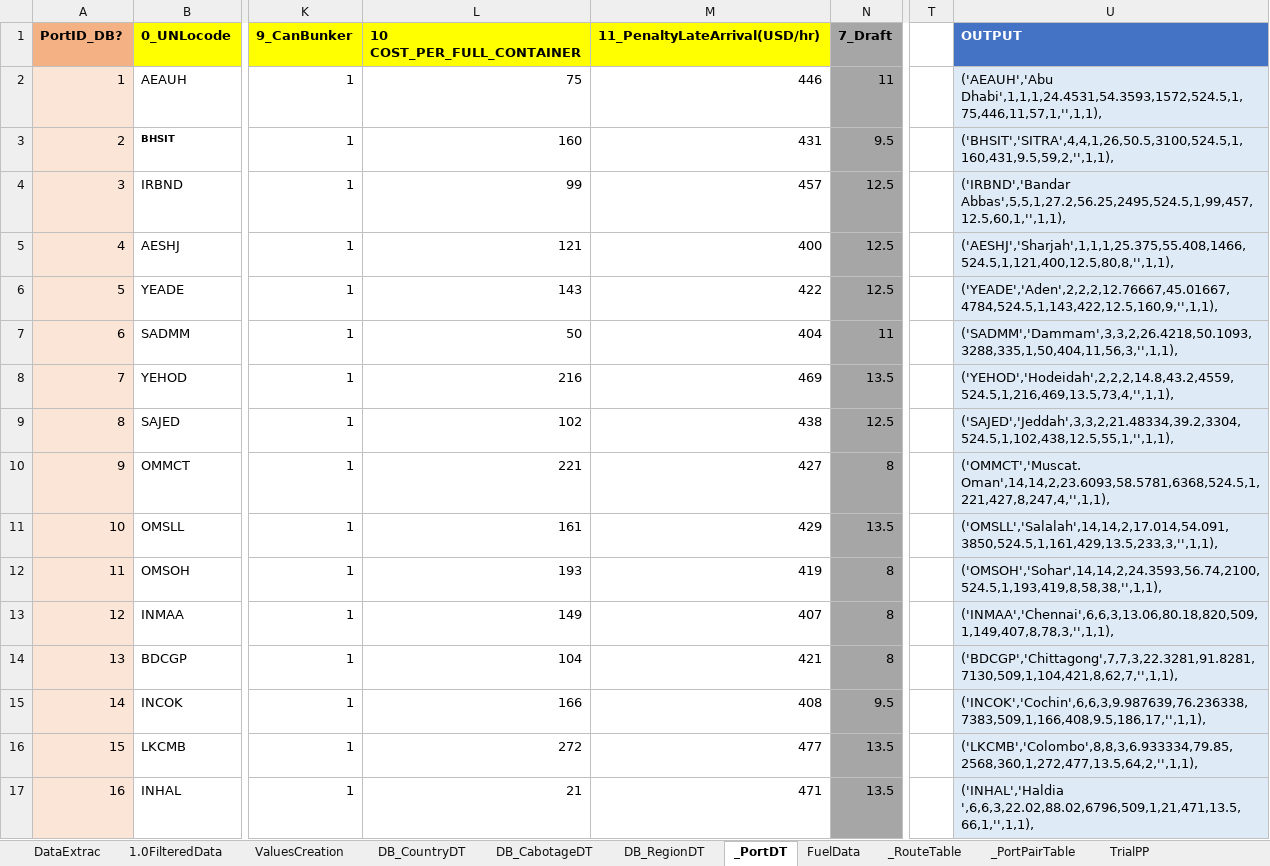
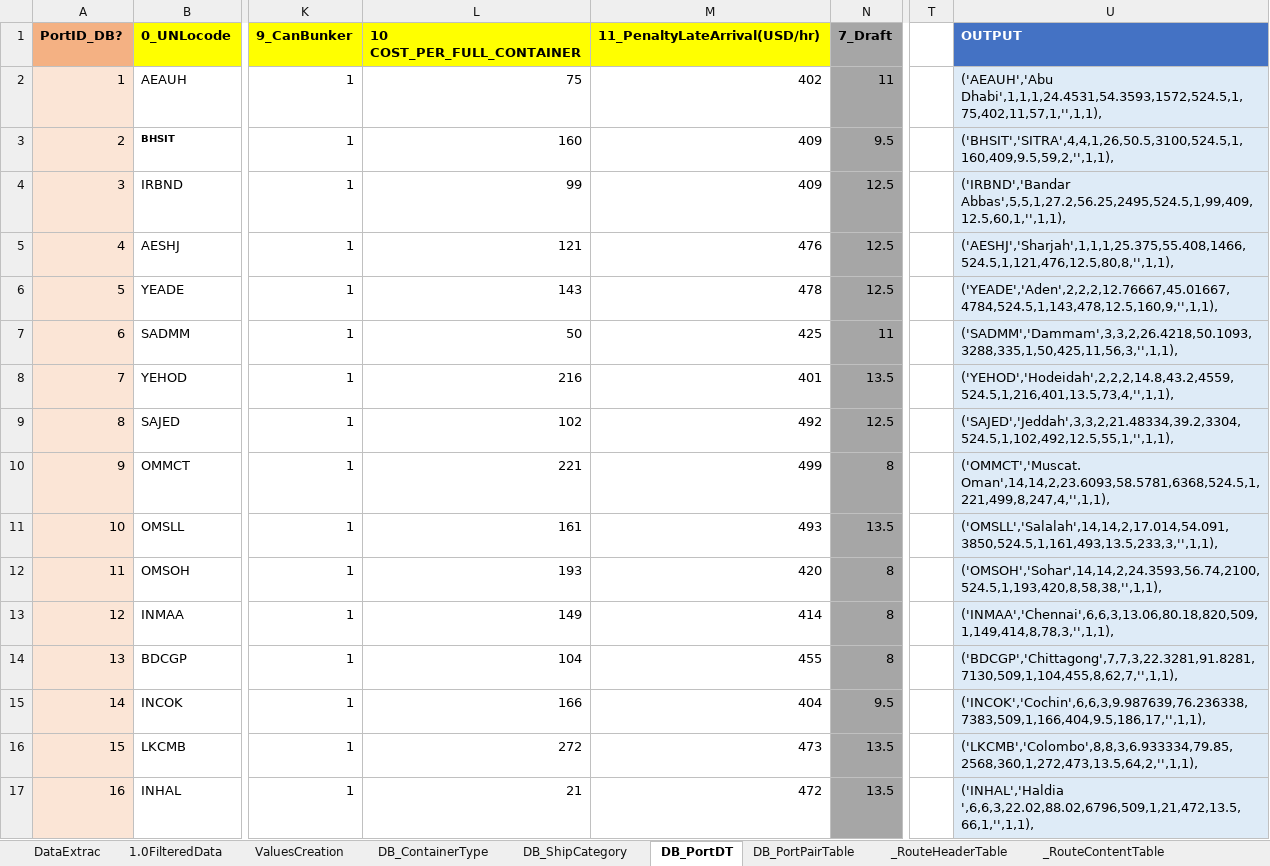
Before and after one commit to LooAlex/FYP_OptimizeFreight, an Excel workbook: src/Data_Resource/portsLinerlib.xlsx, sheet DB_PortDT, drawn as a sheet; only a part is shown, gaps mark what is left out; values as stored, in another font and other column widths than the file's, no borders; the diff covers the shown part only; the diff names each change by its address in the sheet, - before the commit and + after, or states it on an @@ line.

```diff
--- a/src/Data_Resource/portsLinerlib.xlsx (sheet DB_PortDT)
+++ b/src/Data_Resource/portsLinerlib.xlsx (sheet DB_PortDT)
-sheet tab: _PortDT
+sheet tab: DB_PortDT
-sheet tab: _RouteTable
+sheet tab: _RouteHeaderTable
-sheet tab: _PortPairTable
+sheet tab: DB_PortPairTable
+sheet tab: DB_ContainerType
+sheet tab: _RouteContentTable
@@ sheet tab order changed: DataExtrac | 1.0FilteredData | ValuesCreation | DB_ContainerType | DB_ShipCategory | DB_PortDT | DB_PortPairTable | _RouteHeaderTable | _RouteContentTable @@
-M2 (11_PenaltyLateArrival(USD/hr)): 446
+M2 (11_PenaltyLateArrival(USD/hr)): 402
-U2 (OUTPUT): ('AEAUH','Abu Dhabi',1,1,1,24.4531,54.3593,1572,524.5,1,75,446,11,57,1,'',1,1),
+U2 (OUTPUT): ('AEAUH','Abu Dhabi',1,1,1,24.4531,54.3593,1572,524.5,1,75,402,11,57,1,'',1,1),
-M3 (11_PenaltyLateArrival(USD/hr)): 431
+M3 (11_PenaltyLateArrival(USD/hr)): 409
-U3 (OUTPUT): ('BHSIT','SITRA',4,4,1,26,50.5,3100,524.5,1,160,431,9.5,59,2,'',1,1),
+U3 (OUTPUT): ('BHSIT','SITRA',4,4,1,26,50.5,3100,524.5,1,160,409,9.5,59,2,'',1,1),
-M4 (11_PenaltyLateArrival(USD/hr)): 457
+M4 (11_PenaltyLateArrival(USD/hr)): 409
-U4 (OUTPUT): ('IRBND','Bandar Abbas',5,5,1,27.2,56.25,2495,524.5,1,99,457,12.5,60,1,'',1,1),
+U4 (OUTPUT): ('IRBND','Bandar Abbas',5,5,1,27.2,56.25,2495,524.5,1,99,409,12.5,60,1,'',1,1),
-M5 (11_PenaltyLateArrival(USD/hr)): 400
+M5 (11_PenaltyLateArrival(USD/hr)): 476
-U5 (OUTPUT): ('AESHJ','Sharjah',1,1,1,25.375,55.408,1466,524.5,1,121,400,12.5,80,8,'',1,1),
+U5 (OUTPUT): ('AESHJ','Sharjah',1,1,1,25.375,55.408,1466,524.5,1,121,476,12.5,80,8,'',1,1),
-M6 (11_PenaltyLateArrival(USD/hr)): 422
+M6 (11_PenaltyLateArrival(USD/hr)): 478
-U6 (OUTPUT): ('YEADE','Aden',2,2,2,12.76667,45.01667,4784,524.5,1,143,422,12.5,160,9,'',1,1),
+U6 (OUTPUT): ('YEADE','Aden',2,2,2,12.76667,45.01667,4784,524.5,1,143,478,12.5,160,9,'',1,1),
-M7 (11_PenaltyLateArrival(USD/hr)): 404
+M7 (11_PenaltyLateArrival(USD/hr)): 425
-U7 (OUTPUT): ('SADMM','Dammam',3,3,2,26.4218,50.1093,3288,335,1,50,404,11,56,3,'',1,1),
+U7 (OUTPUT): ('SADMM','Dammam',3,3,2,26.4218,50.1093,3288,335,1,50,425,11,56,3,'',1,1),
-M8 (11_PenaltyLateArrival(USD/hr)): 469
+M8 (11_PenaltyLateArrival(USD/hr)): 401
-U8 (OUTPUT): ('YEHOD','Hodeidah',2,2,2,14.8,43.2,4559,524.5,1,216,469,13.5,73,4,'',1,1),
+U8 (OUTPUT): ('YEHOD','Hodeidah',2,2,2,14.8,43.2,4559,524.5,1,216,401,13.5,73,4,'',1,1),
-M9 (11_PenaltyLateArrival(USD/hr)): 438
+M9 (11_PenaltyLateArrival(USD/hr)): 492
-U9 (OUTPUT): ('SAJED','Jeddah',3,3,2,21.48334,39.2,3304,524.5,1,102,438,12.5,55,1,'',1,1),
+U9 (OUTPUT): ('SAJED','Jeddah',3,3,2,21.48334,39.2,3304,524.5,1,102,492,12.5,55,1,'',1,1),
-M10 (11_PenaltyLateArrival(USD/hr)): 427
+M10 (11_PenaltyLateArrival(USD/hr)): 499
-U10 (OUTPUT): ('OMMCT','Muscat. Oman',14,14,2,23.6093,58.5781,6368,524.5,1,221,427,8,247,4,'',1,1),
+U10 (OUTPUT): ('OMMCT','Muscat. Oman',14,14,2,23.6093,58.5781,6368,524.5,1,221,499,8,247,4,'',1,1),
-M11 (11_PenaltyLateArrival(USD/hr)): 429
+M11 (11_PenaltyLateArrival(USD/hr)): 493
-U11 (OUTPUT): ('OMSLL','Salalah',14,14,2,17.014,54.091,3850,524.5,1,161,429,13.5,233,3,'',1,1),
+U11 (OUTPUT): ('OMSLL','Salalah',14,14,2,17.014,54.091,3850,524.5,1,161,493,13.5,233,3,'',1,1),
-M12 (11_PenaltyLateArrival(USD/hr)): 419
+M12 (11_PenaltyLateArrival(USD/hr)): 420
-U12 (OUTPUT): ('OMSOH','Sohar',14,14,2,24.3593,56.74,2100,524.5,1,193,419,8,58,38,'',1,1),
+U12 (OUTPUT): ('OMSOH','Sohar',14,14,2,24.3593,56.74,2100,524.5,1,193,420,8,58,38,'',1,1),
-M13 (11_PenaltyLateArrival(USD/hr)): 407
+M13 (11_PenaltyLateArrival(USD/hr)): 414
-U13 (OUTPUT): ('INMAA','Chennai',6,6,3,13.06,80.18,820,509,1,149,407,8,78,3,'',1,1),
+U13 (OUTPUT): ('INMAA','Chennai',6,6,3,13.06,80.18,820,509,1,149,414,8,78,3,'',1,1),
-M14 (11_PenaltyLateArrival(USD/hr)): 421
+M14 (11_PenaltyLateArrival(USD/hr)): 455
-U14 (OUTPUT): ('BDCGP','Chittagong',7,7,3,22.3281,91.8281,7130,509,1,104,421,8,62,7,'',1,1),
+U14 (OUTPUT): ('BDCGP','Chittagong',7,7,3,22.3281,91.8281,7130,509,1,104,455,8,62,7,'',1,1),
-M15 (11_PenaltyLateArrival(USD/hr)): 408
+M15 (11_PenaltyLateArrival(USD/hr)): 404
-U15 (OUTPUT): ('INCOK','Cochin',6,6,3,9.987639,76.236338,7383,509,1,166,408,9.5,186,17,'',1,1),
+U15 (OUTPUT): ('INCOK','Cochin',6,6,3,9.987639,76.236338,7383,509,1,166,404,9.5,186,17,'',1,1),
-M16 (11_PenaltyLateArrival(USD/hr)): 477
+M16 (11_PenaltyLateArrival(USD/hr)): 473
-U16 (OUTPUT): ('LKCMB','Colombo',8,8,3,6.933334,79.85,2568,360,1,272,477,13.5,64,2,'',1,1),
+U16 (OUTPUT): ('LKCMB','Colombo',8,8,3,6.933334,79.85,2568,360,1,272,473,13.5,64,2,'',1,1),
-M17 (11_PenaltyLateArrival(USD/hr)): 471
+M17 (11_PenaltyLateArrival(USD/hr)): 472
-U17 (OUTPUT): ('INHAL','Haldia ',6,6,3,22.02,88.02,6796,509,1,21,471,13.5,66,1,'',1,1),
+U17 (OUTPUT): ('INHAL','Haldia ',6,6,3,22.02,88.02,6796,509,1,21,472,13.5,66,1,'',1,1),
```
Also changed, not shown: 2 added rows and 32 edited cells elsewhere in this sheet, sheet DB_ShipCategory, sheet DB_PortPairTable, other sheet tabs, formulas that keep their value, 22 other files.
